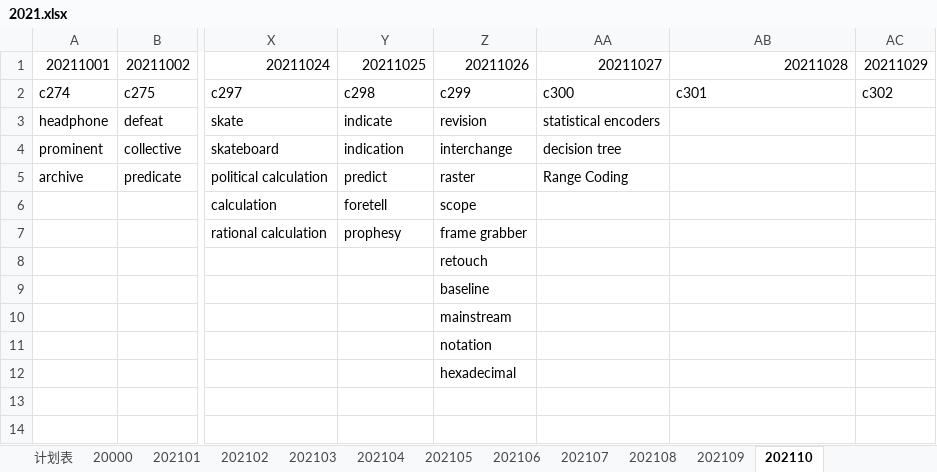
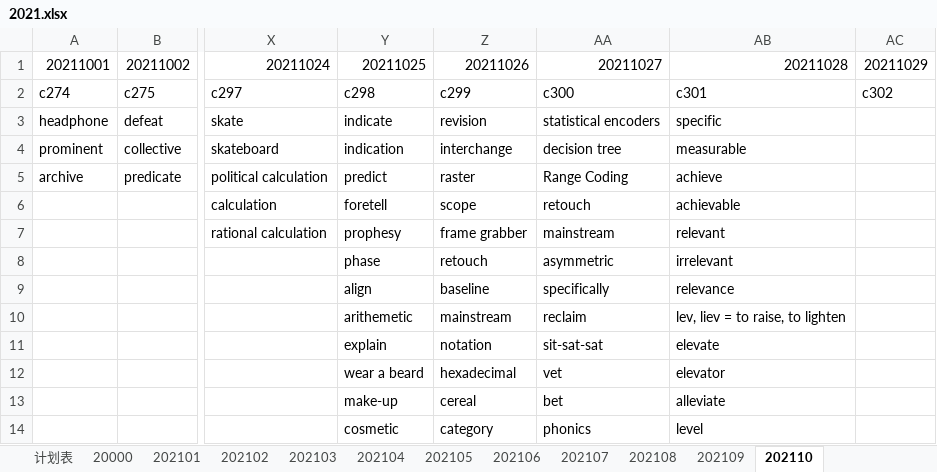
Before and after one commit to liws521/English, an Excel workbook: 2021.xlsx, sheet 202110, drawn as a sheet; only a part is shown, gaps mark what is left out; values as stored, in another font and other column widths than the file's, no borders; the diff covers the shown part only; the diff names each change by its address in the sheet, - before the commit and + after, or states it on an @@ line.

Commit message:
20211028-Win

```diff
--- a/2021.xlsx (sheet 202110)
+++ b/2021.xlsx (sheet 202110)
-AB3: (empty)
+AB3: specific
-AB4: (empty)
+AB4: measurable
-AB5: (empty)
+AB5: achieve
-AA6: (empty)
+AA6: retouch
-AB6: (empty)
+AB6: achievable
-AA7: (empty)
+AA7: mainstream
-AB7: (empty)
+AB7: relevant
-Y8: (empty)
+Y8: phase
-AA8: (empty)
+AA8: asymmetric
-AB8: (empty)
+AB8: irrelevant
-Y9: (empty)
+Y9: align
-AA9: (empty)
+AA9: specifically
-AB9: (empty)
+AB9: relevance
-Y10: (empty)
+Y10: arithemetic
-AA10: (empty)
+AA10: reclaim
-AB10: (empty)
+AB10: lev, liev = to raise, to lighten
-Y11: (empty)
+Y11: explain
-AA11: (empty)
+AA11: sit-sat-sat
-AB11: (empty)
+AB11: elevate
-Y12: (empty)
+Y12: wear a beard
-AA12: (empty)
+AA12: vet
-AB12: (empty)
+AB12: elevator
-Y13: (empty)
+Y13: make-up
-Z13: (empty)
+Z13: cereal
-AA13: (empty)
+AA13: bet
-AB13: (empty)
+AB13: alleviate
-Y14: (empty)
+Y14: cosmetic
-Z14: (empty)
+Z14: category
-AA14: (empty)
+AA14: phonics
-AB14: (empty)
+AB14: level
```
Also changed, not shown: 15 removed rows and 30 edited cells elsewhere in this sheet.
